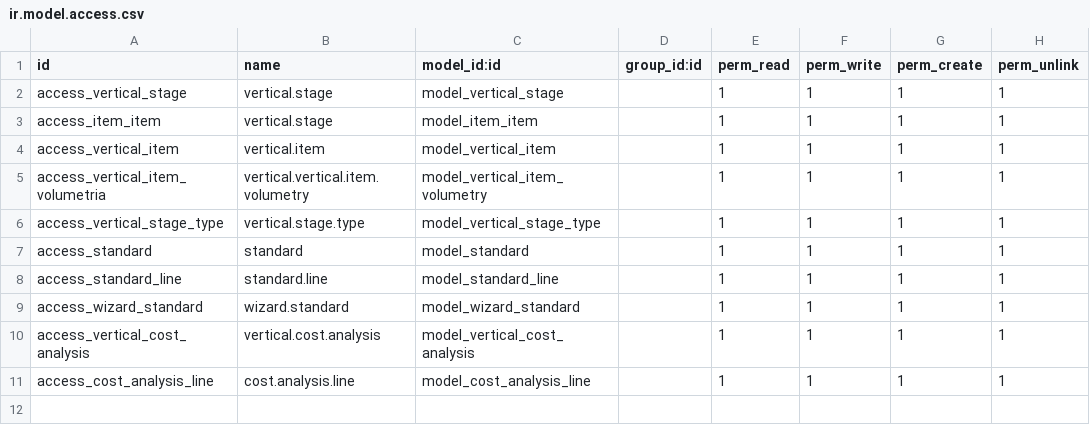
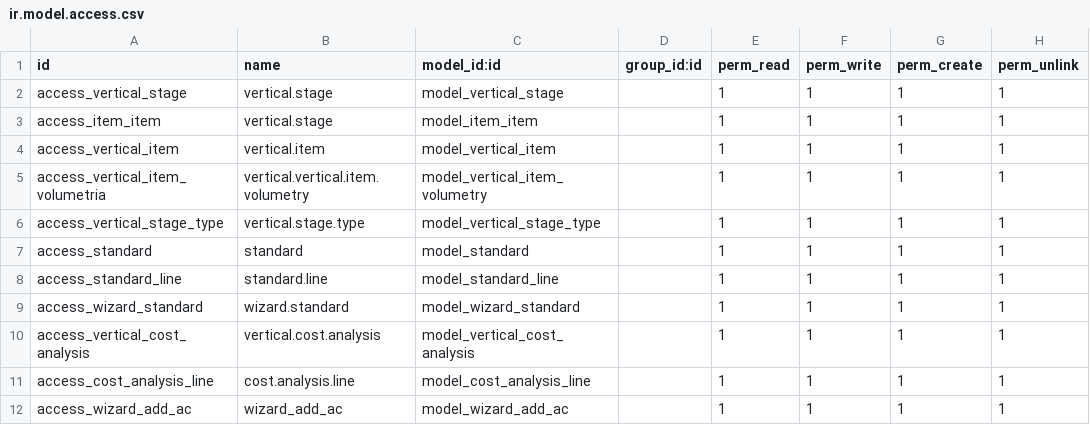
Before and after one commit to hinfo506/verticaL_construccion, a CSV file: project_vertical_building/security/ir.model.access.csv, drawn as a sheet.

```diff
--- a/project_vertical_building/security/ir.model.access.csv
+++ b/project_vertical_building/security/ir.model.access.csv
@@ -11 +11,2 @@ access_vertical_cost_analysis,vertical.cost.analysis,model_vertical_cost_analysi
 access_cost_analysis_line,cost.analysis.line,model_cost_analysis_line,,1,1,1,1
+access_wizard_add_ac,wizard_add_ac,model_wizard_add_ac,,1,1,1,1
```
Also changed, not shown: 10 other files.
